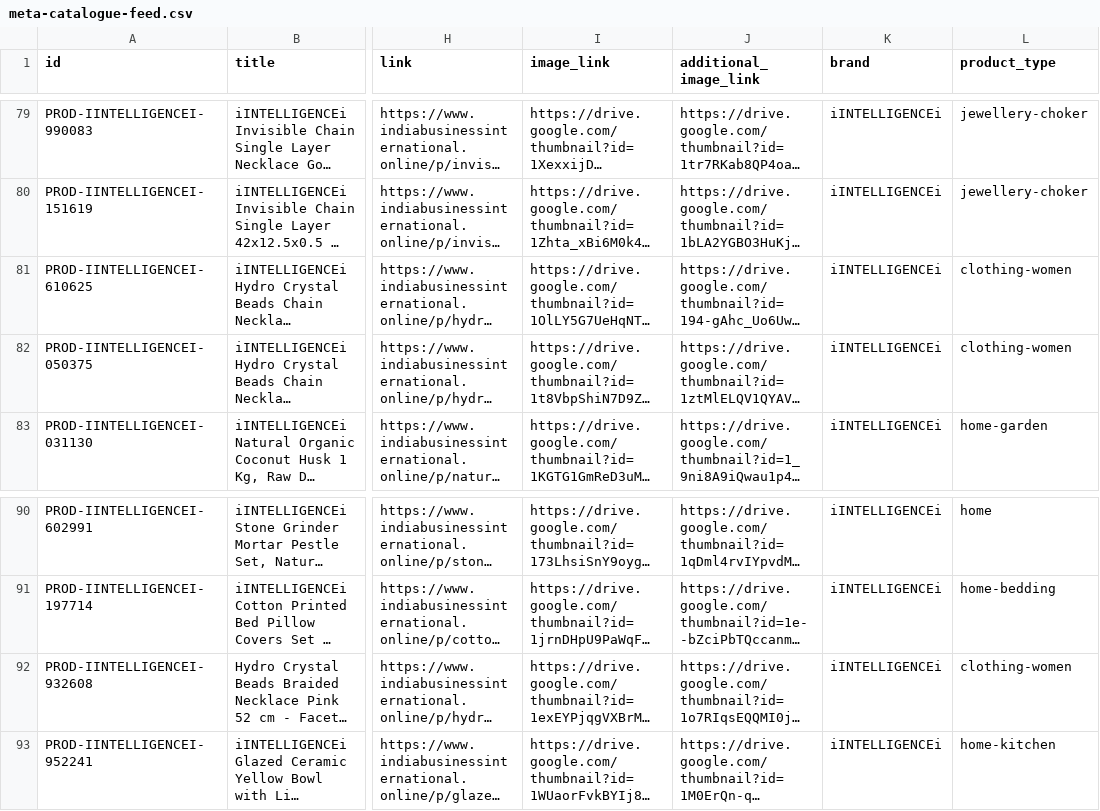
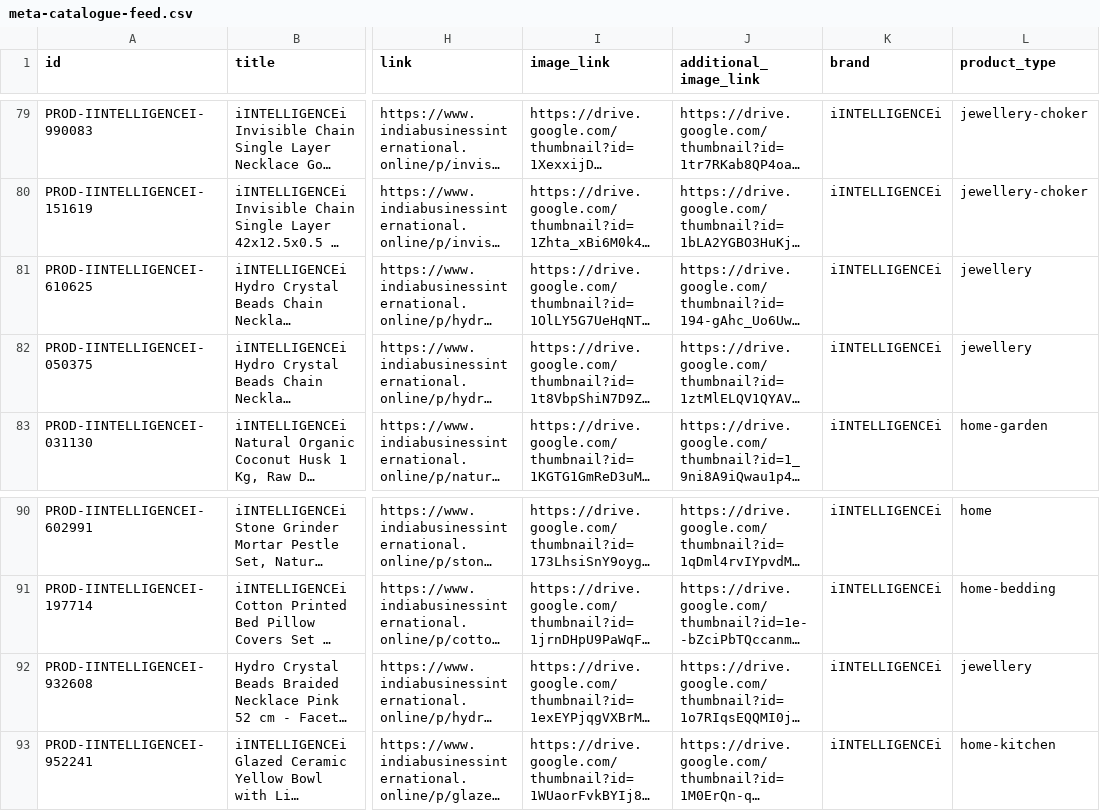
Before and after one commit to IndiaBusinessInternational/Online, a CSV file: meta-catalogue-feed.csv, drawn as a sheet; only a part is shown, gaps mark what is left out; long unchanged cells end in …; the diff names each change by its address in the sheet, - before the commit and + after, or states it on an @@ line.

```diff
--- a/meta-catalogue-feed.csv
+++ b/meta-catalogue-feed.csv
-L81:L82 (product_type): clothing-women
+L81:L82 (product_type): jewellery
-L92 (product_type): clothing-women
+L92 (product_type): jewellery
```
Also changed, not shown: 3 other files.
